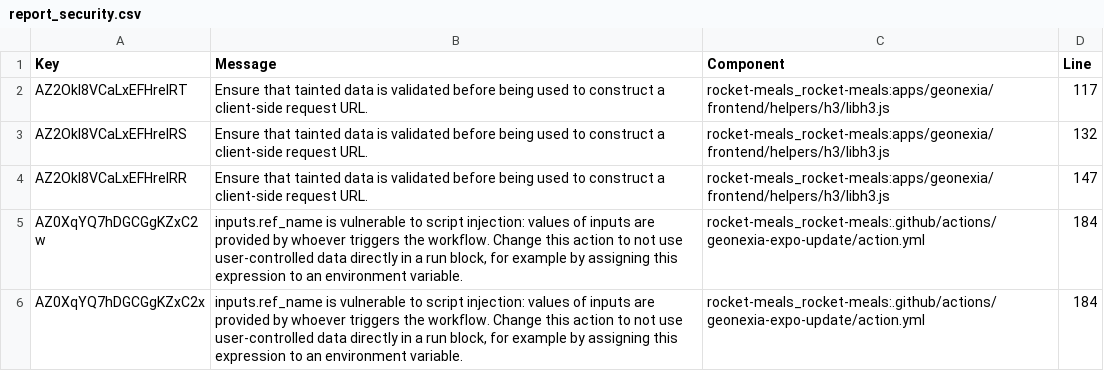
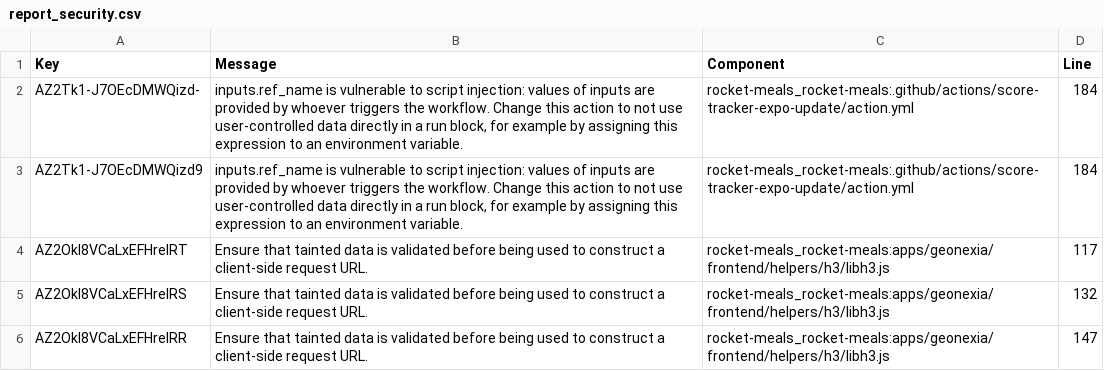
Before and after one commit to rocket-meals/swosy, a CSV file: reports/sonarCloud/report_security.csv, drawn as a sheet; only a part is shown; the shorter side is filled out with more unchanged rows; the diff names each change by its address in the sheet, - before the commit and + after, or states it on an @@ line.

```diff
--- a/reports/sonarCloud/report_security.csv
+++ b/reports/sonarCloud/report_security.csv
+row 2: AZ2Tk1-J7OEcDMWQizd- | inputs.ref_name is vulnerable to script injection: values of inputs are provided by whoever triggers the workflow. Change this action to not use user-controlled data directly in a run block, for example by assigning this expression to an environment variable. | rocket-meals_rocket-meals:.github/actions/score-tracker-expo-update/action.yml | 184
+row 3: AZ2Tk1-J7OEcDMWQizd9 | inputs.ref_name is vulnerable to script injection: values of inputs are provided by whoever triggers the workflow. Change this action to not use user-controlled data directly in a run block, for example by assigning this expression to an environment variable. | rocket-meals_rocket-meals:.github/actions/score-tracker-expo-update/action.yml | 184
```
Also changed, not shown: reports/sonarCloud/report_reliability.csv, 2 other files.
